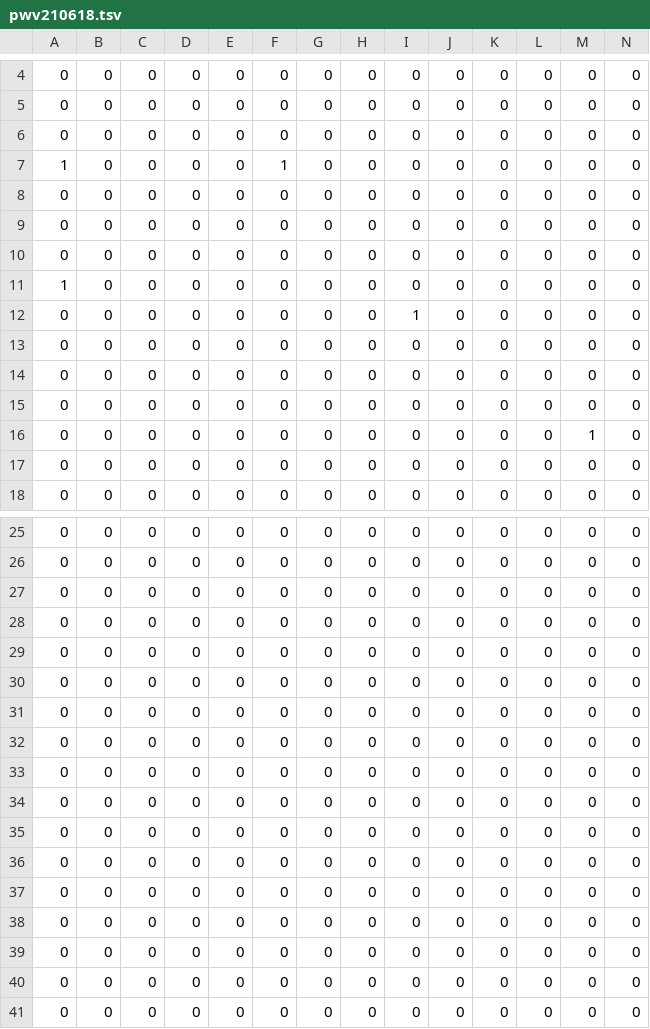
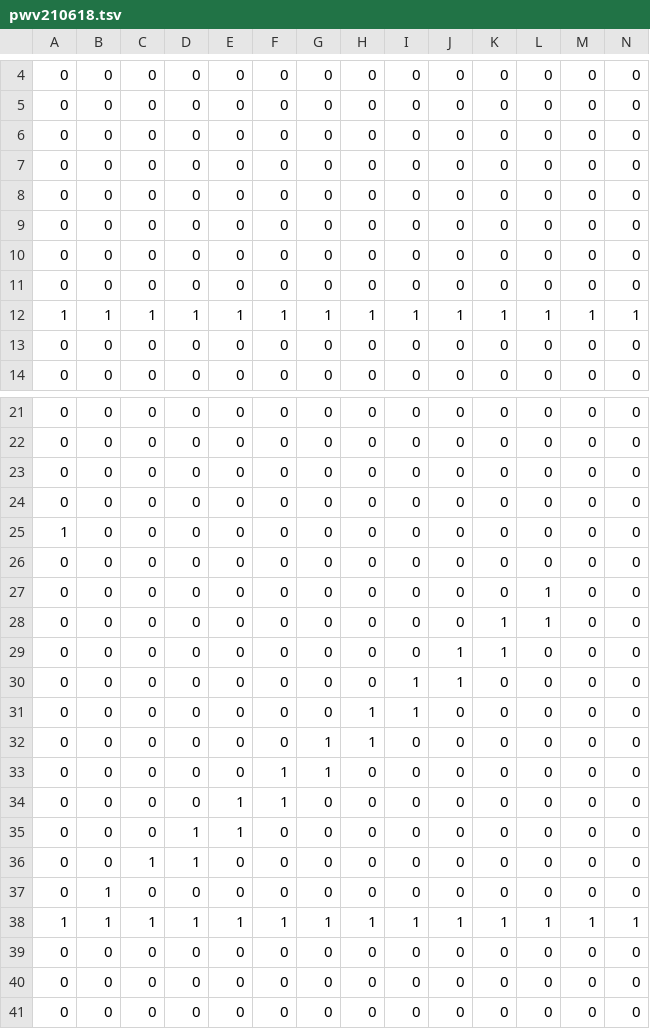
Before and after one commit to pianocurve/cm, a TSV file: pwv210618.tsv, drawn as a sheet; only a part is shown, gaps mark what is left out; removed rows and columns are numbered as before the commit, all else as after; rows hold the shown columns only; the diff names each change by its address in the sheet, - before the commit and + after, or states it on an @@ line.

Commit message:
auto commit

```diff
--- a/pwv210618.tsv
+++ b/pwv210618.tsv
-row 7: 1 | 0 | 0 | 0 | 0 | 1 | 0 | 0 | 0 | 0 | 0 | 0 | 0 | 0
-row 12: 0 | 0 | 0 | 0 | 0 | 0 | 0 | 0 | 1 | 0 | 0 | 0 | 0 | 0
-row 15: 0 | 0 | 0 | 0 | 0 | 0 | 0 | 0 | 0 | 0 | 0 | 0 | 0 | 0
-row 16: 0 | 0 | 0 | 0 | 0 | 0 | 0 | 0 | 0 | 0 | 0 | 0 | 1 | 0
+row 12: 1 | 1 | 1 | 1 | 1 | 1 | 1 | 1 | 1 | 1 | 1 | 1 | 1 | 1
@@ row 11 moved to row 25: 1 @@
-L27:L28: 0
+L27:L28: 1
-K28:K29: 0
+K28:K29: 1
-J29:J30: 0
+J29:J30: 1
-I30:I31: 0
+I30:I31: 1
-H31:H32: 0
+H31:H32: 1
-G32:G33: 0
+G32:G33: 1
-F33:F34: 0
+F33:F34: 1
-E34: 0
+E34: 1
+row 35: 0 | 0 | 0 | 1 | 1 | 0 | 0 | 0 | 0 | 0 | 0 | 0 | 0 | 0
+row 36: 0 | 0 | 1 | 1 | 0 | 0 | 0 | 0 | 0 | 0 | 0 | 0 | 0 | 0
-B37: 0
+B37: 1
+row 38: 1 | 1 | 1 | 1 | 1 | 1 | 1 | 1 | 1 | 1 | 1 | 1 | 1 | 1
```
